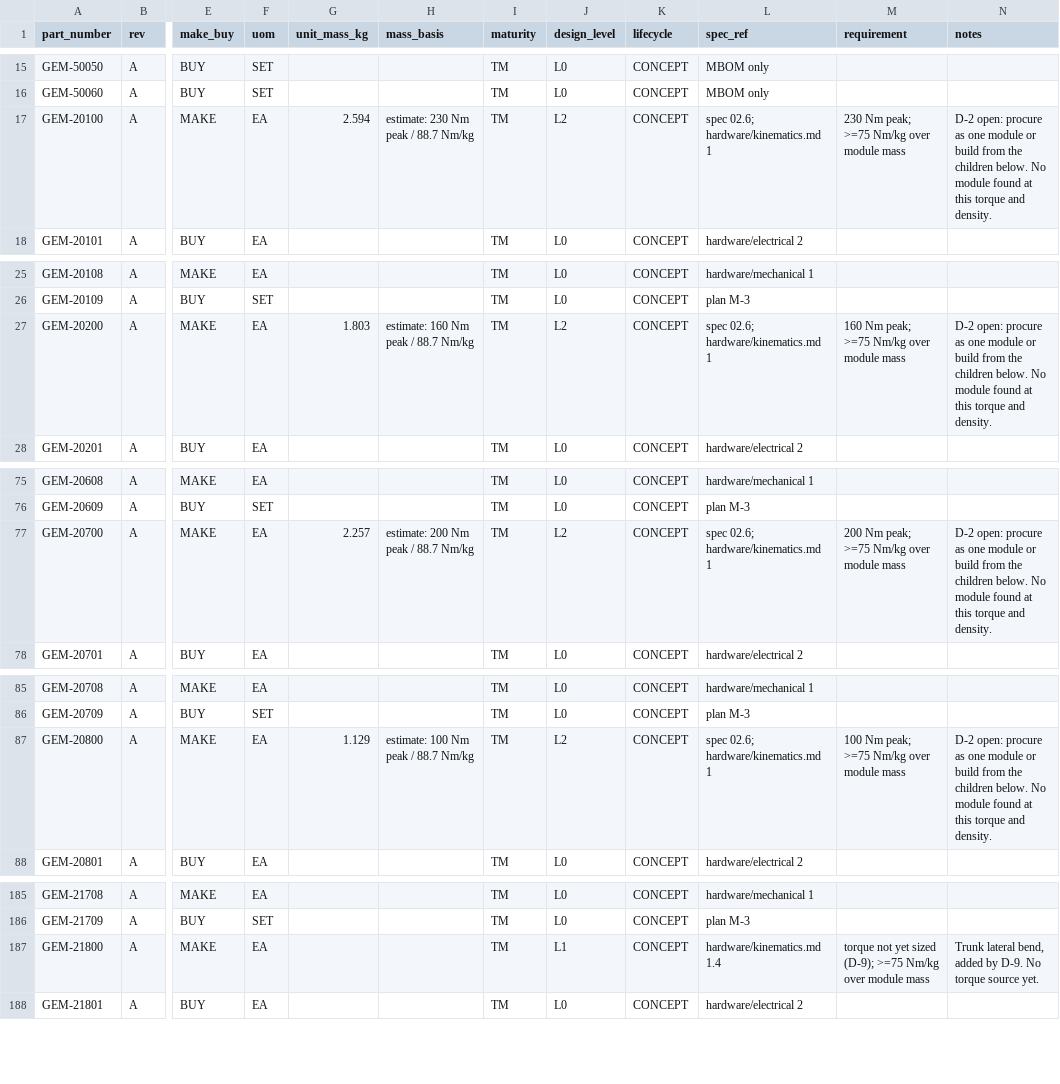
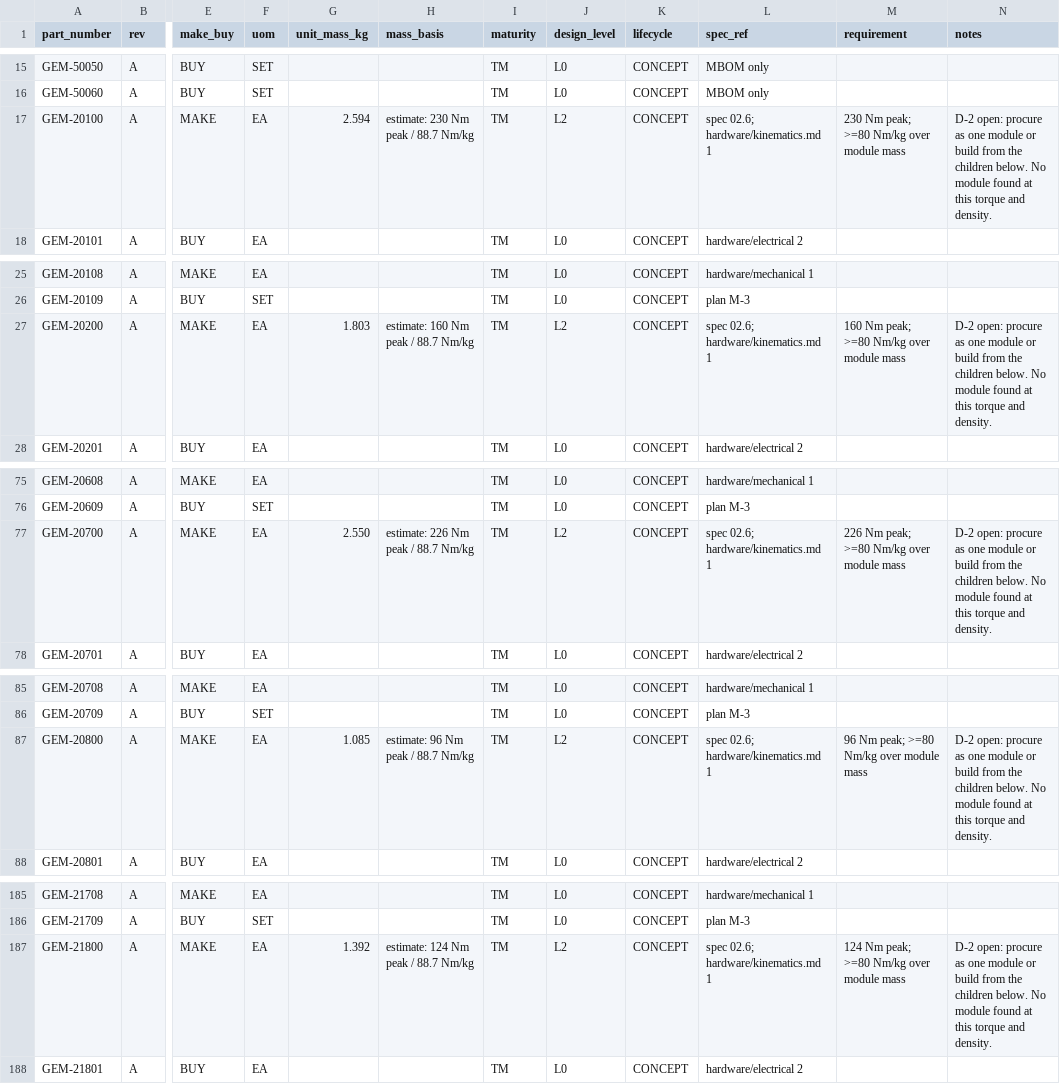
Before and after one commit to PloneMraz/GEMs, a CSV file: hardware/bom/parts.csv, drawn as a sheet; only a part is shown, gaps mark what is left out; the diff covers the shown part only; the diff names each change by its address in the sheet, - before the commit and + after, or states it on an @@ line.

```diff
--- a/hardware/bom/parts.csv
+++ b/hardware/bom/parts.csv
-M17 (requirement): 230 Nm peak; >=75 Nm/kg over module mass
+M17 (requirement): 230 Nm peak; >=80 Nm/kg over module mass
-M27 (requirement): 160 Nm peak; >=75 Nm/kg over module mass
+M27 (requirement): 160 Nm peak; >=80 Nm/kg over module mass
-G77 (unit_mass_kg): 2.257
+G77 (unit_mass_kg): 2.550
-H77 (mass_basis): estimate: 200 Nm peak / 88.7 Nm/kg
+H77 (mass_basis): estimate: 226 Nm peak / 88.7 Nm/kg
-M77 (requirement): 200 Nm peak; >=75 Nm/kg over module mass
+M77 (requirement): 226 Nm peak; >=80 Nm/kg over module mass
-G87 (unit_mass_kg): 1.129
+G87 (unit_mass_kg): 1.085
-H87 (mass_basis): estimate: 100 Nm peak / 88.7 Nm/kg
+H87 (mass_basis): estimate: 96 Nm peak / 88.7 Nm/kg
-M87 (requirement): 100 Nm peak; >=75 Nm/kg over module mass
+M87 (requirement): 96 Nm peak; >=80 Nm/kg over module mass
-G187 (unit_mass_kg): (empty)
+G187 (unit_mass_kg): 1.392
-H187 (mass_basis): (empty)
+H187 (mass_basis): estimate: 124 Nm peak / 88.7 Nm/kg
-J187 (design_level): L1
+J187 (design_level): L2
-L187 (spec_ref): hardware/kinematics.md 1.4
+L187 (spec_ref): spec 02.6; hardware/kinematics.md 1
-M187 (requirement): torque not yet sized (D-9); >=75 Nm/kg over…
+M187 (requirement): 124 Nm peak; >=80 Nm/kg over…
-N187 (notes): Trunk lateral bend, added by D-9. No torque source yet.
+N187 (notes): D-2 open: procure as one module or build from the children below. No module found at this torque and density.
```
Also changed, not shown: 13 edited cells elsewhere in this file, 14 other files.
